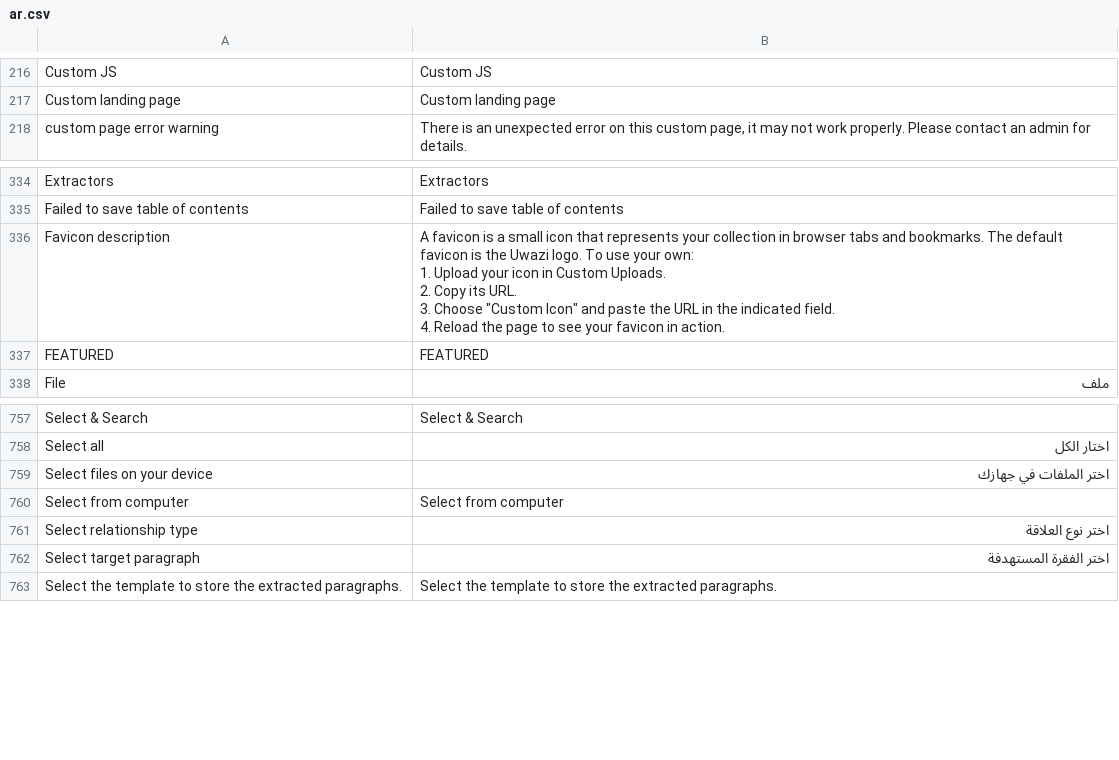
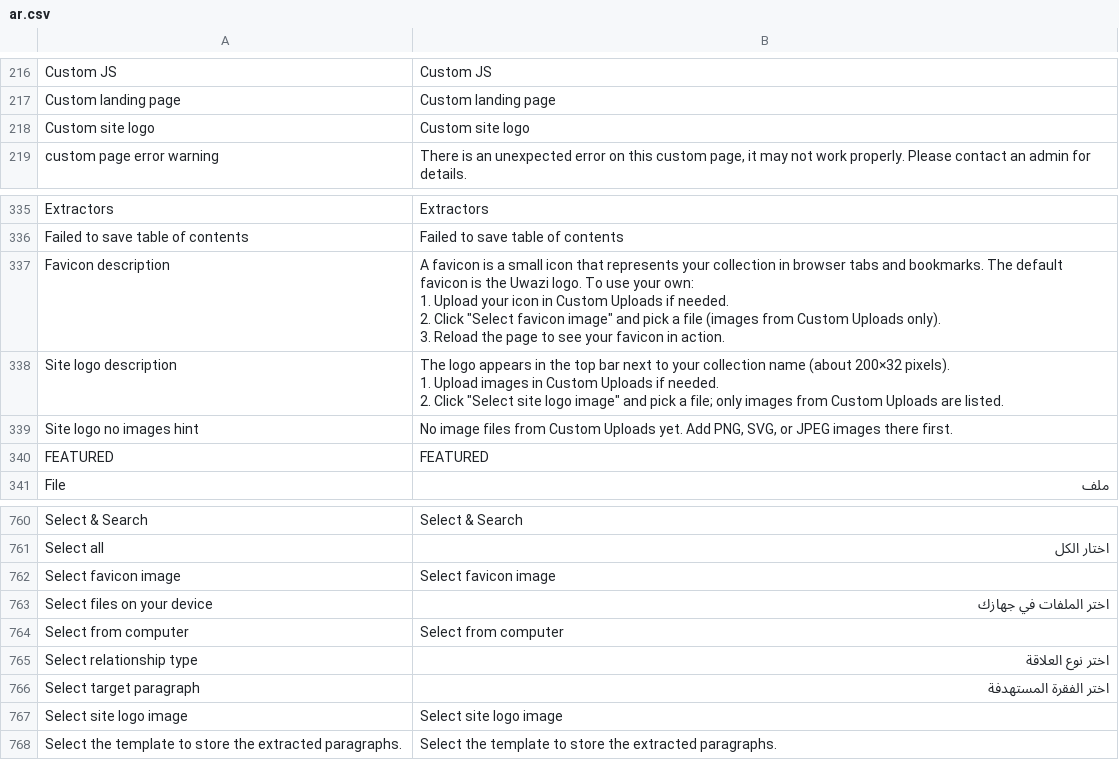
Before and after one commit to huridocs/uwazi, a CSV file: contents/ui-translations/ar.csv, drawn as a sheet; only a part is shown, gaps mark what is left out.

```diff
--- a/contents/ui-translations/ar.csv
+++ b/contents/ui-translations/ar.csv
@@ -219,2 +219,3 @@ Custom JS,Custom JS
 Custom landing page,Custom landing page
+Custom site logo,Custom site logo
 custom page error warning,"There is an unexpected error on this custom page, it may not work properly. Please contact an admin for details."
@@ -337,8 +338,12 @@ Extractors,Extractors
 Failed to save table of contents,Failed to save table of contents
-Favicon description,"A favicon is a small icon that represents your collection in browser tabs and bookmarks. The default favicon is the Uwazi logo. To use your own:
-
-1. Upload your icon in Custom Uploads.
-2. Copy its URL.
-3. Choose ""Custom Icon"" and paste the URL in the indicated field.
-4. Reload the page to see your favicon in action."
+Favicon description,"A favicon is a small icon that represents your collection in browser tabs and bookmarks. The default favicon is the Uwazi logo. To use your own:
+
+1. Upload your icon in Custom Uploads if needed.
+2. Click ""Select favicon image"" and pick a file (images from Custom Uploads only).
+3. Reload the page to see your favicon in action."
+Site logo description,"The logo appears in the top bar next to your collection name (about 200×32 pixels).
+
+1. Upload images in Custom Uploads if needed.
+2. Click ""Select site logo image"" and pick a file; only images from Custom Uploads are listed."
+Site logo no images hint,"No image files from Custom Uploads yet. Add PNG, SVG, or JPEG images there first."
 FEATURED,FEATURED
@@ -783,2 +788,3 @@ Select & Search,Select & Search
 Select all,اختار الكل
+Select favicon image,Select favicon image
 Select files on your device,اختر الملفات في جهازك
@@ -787,2 +793,3 @@ Select relationship type,اختر نوع العلاقة
 Select target paragraph,اختر الفقرة المستهدفة
+Select site logo image,Select site logo image
 Select the template to store the extracted paragraphs.,Select the template to store the extracted paragraphs.
```
Also changed, not shown: contents/ui-translations/el.csv, contents/ui-translations/en.csv, 23 other files.
